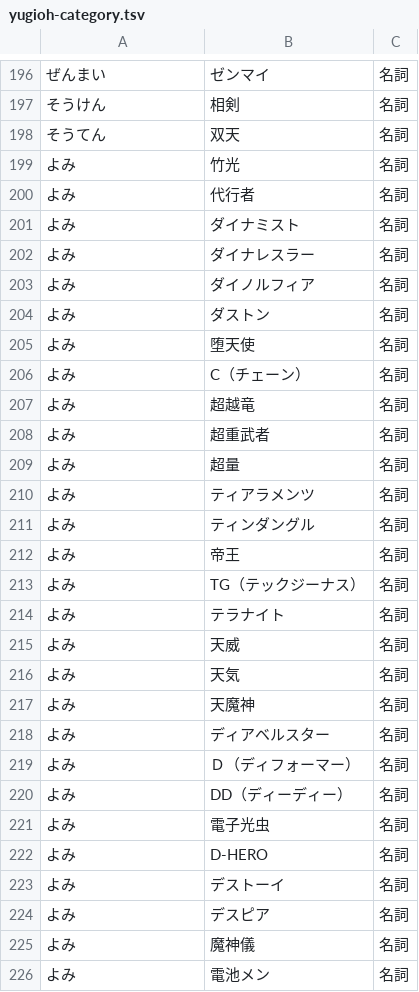
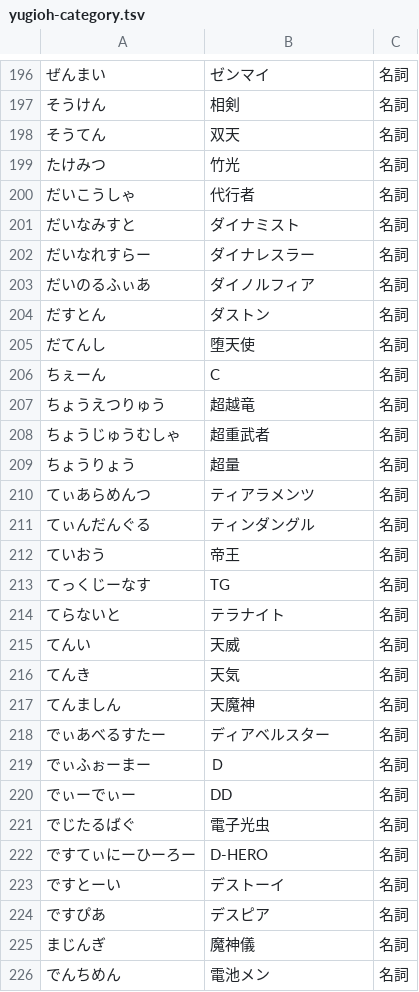
Before and after one commit to kintsuba/yugioh-category-ime-dic-jp, a TSV file: yugioh-category.tsv, drawn as a sheet; only a part is shown, gaps mark what is left out; the diff covers the shown part only.

Commit message:
feat: た行まで入力

```diff
--- a/yugioh-category.tsv
+++ b/yugioh-category.tsv
@@ -198,29 +198,29 @@
 そうてん	双天	名詞	
-よみ	竹光	名詞	
-よみ	代行者	名詞	
-よみ	ダイナミスト	名詞	
-よみ	ダイナレスラー	名詞	
-よみ	ダイノルフィア	名詞	
-よみ	ダストン	名詞	
-よみ	堕天使	名詞	
-よみ	C（チェーン）	名詞	
-よみ	超越竜	名詞	
-よみ	超重武者	名詞	
-よみ	超量	名詞	
-よみ	ティアラメンツ	名詞	
-よみ	ティンダングル	名詞	
-よみ	帝王	名詞	
-よみ	TG（テックジーナス）	名詞	
-よみ	テラナイト	名詞	
-よみ	天威	名詞	
-よみ	天気	名詞	
-よみ	天魔神	名詞	
-よみ	ディアベルスター	名詞	
-よみ	Ｄ（ディフォーマー）	名詞	
-よみ	DD（ディーディー）	名詞	
-よみ	電子光虫	名詞	
-よみ	D-HERO	名詞	
-よみ	デストーイ	名詞	
-よみ	デスピア	名詞	
-よみ	魔神儀	名詞	
-よみ	電池メン	名詞	
+たけみつ	竹光	名詞	
+だいこうしゃ	代行者	名詞	
+だいなみすと	ダイナミスト	名詞	
+だいなれすらー	ダイナレスラー	名詞	
+だいのるふぃあ	ダイノルフィア	名詞	
+だすとん	ダストン	名詞	
+だてんし	堕天使	名詞	
+ちぇーん	C	名詞	
+ちょうえつりゅう	超越竜	名詞	
+ちょうじゅうむしゃ	超重武者	名詞	
+ちょうりょう	超量	名詞	
+てぃあらめんつ	ティアラメンツ	名詞	
+てぃんだんぐる	ティンダングル	名詞	
+ていおう	帝王	名詞	
+てっくじーなす	TG	名詞	
+てらないと	テラナイト	名詞	
+てんい	天威	名詞	
+てんき	天気	名詞	
+てんましん	天魔神	名詞	
+でぃあべるすたー	ディアベルスター	名詞	
+でぃふぉーまー	Ｄ	名詞	
+でぃーでぃー	DD	名詞	
+でじたるばぐ	電子光虫	名詞	
+ですてぃにーひーろー	D-HERO	名詞	
+ですとーい	デストーイ	名詞	
+ですぴあ	デスピア	名詞	
+まじんぎ	魔神儀	名詞	
+でんちめん	電池メン	名詞	
```
Also changed, not shown: 16 edited cells elsewhere in this file.
